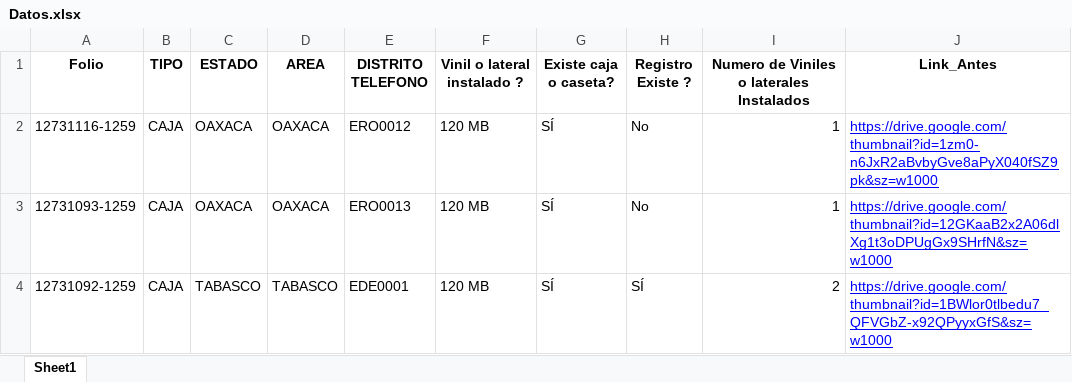
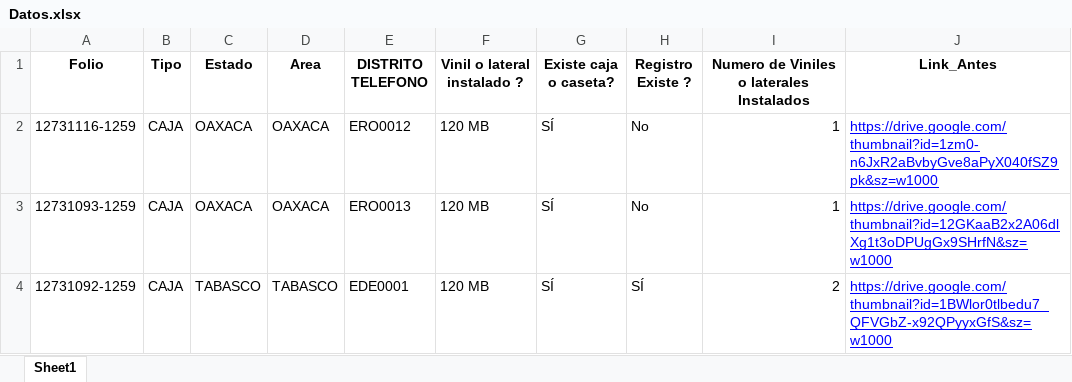
Before and after one commit to pahernandez-sys/Imagen-2026, an Excel workbook: Datos.xlsx, sheet Sheet1, drawn as a sheet; only a part is shown; values as stored, in another font and other column widths than the file's, no borders; the diff names each change by its address in the sheet, - before the commit and + after, or states it on an @@ line.

Commit message:
Add files via upload

```diff
--- a/Datos.xlsx (sheet Sheet1)
+++ b/Datos.xlsx (sheet Sheet1)
-B1: TIPO
+B1: Tipo
-C1: ESTADO
+C1: Estado
-D1: AREA
+D1: Area
```
